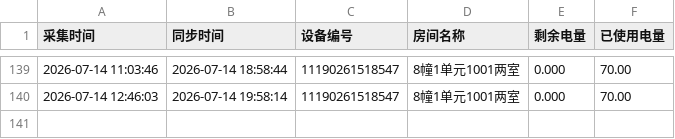
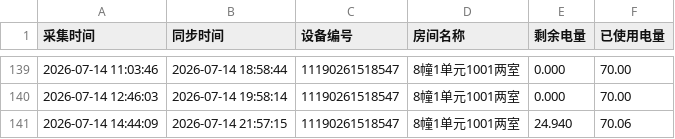
Before and after one commit to tanglixiang/df_test, a CSV file: device_data/11190261518547.csv, drawn as a sheet; only a part is shown, gaps mark what is left out; the diff names each change by its address in the sheet, - before the commit and + after, or states it on an @@ line.

```diff
--- a/device_data/11190261518547.csv
+++ b/device_data/11190261518547.csv
+row 141: 2026-07-14 14:44:09 | 2026-07-14 21:57:15 | 11190261518547 | 8幢1单元1001两室 | 24.940 | 70.06
```
Also changed, not shown: device_data/11190261518546.csv.
